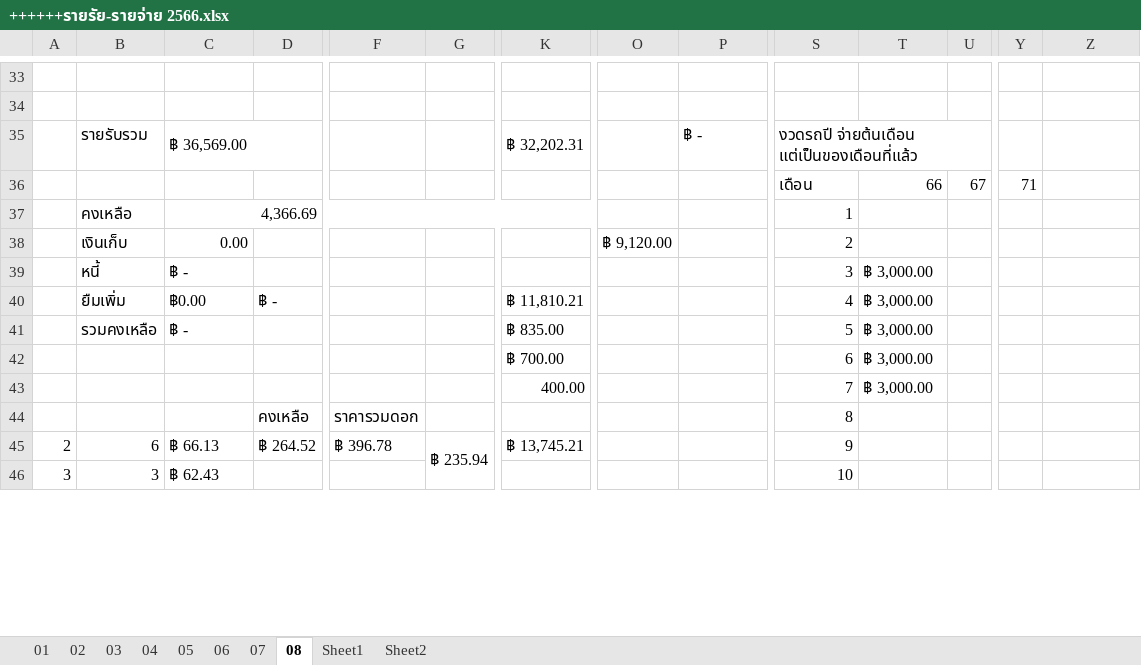
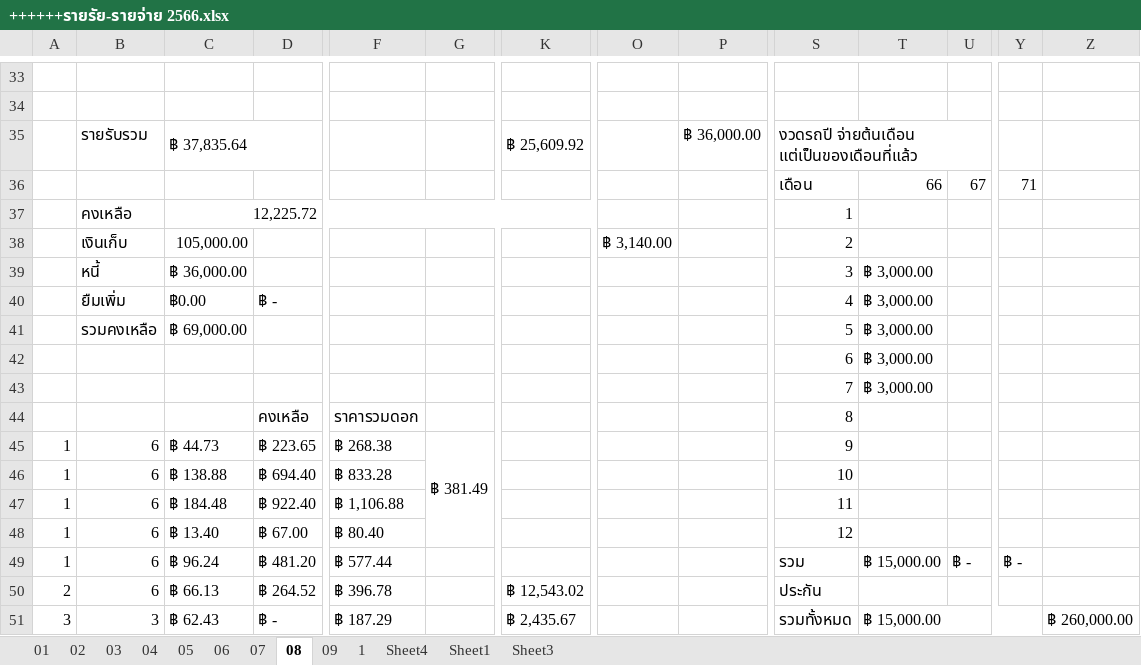
Before and after one commit to aobcoopy/Code_Library, an Excel workbook: ++++++รายรัย-รายจ่าย 2566.xlsx, sheet 08, drawn as a sheet; only a part is shown, gaps mark what is left out; values as stored, in another font and other column widths than the file's, no cell formats; conditional formats not drawn; removed rows and columns are numbered as before the commit, all else as after; rows hold the shown columns only; the diff covers the shown part only; the diff names each change by its address in the sheet, - before the commit and + after, or states it on an @@ line.

```diff
--- a/++++++รายรัย-รายจ่าย 2566.xlsx (sheet 08)
+++ b/++++++รายรัย-รายจ่าย 2566.xlsx (sheet 08)
-sheet tab: Sheet2
+sheet tab: 09
+sheet tab: 1
+sheet tab: Sheet4
+sheet tab: Sheet3
-C35: ฿ 36,569.00
+C35: ฿ 37,835.64
-K35: ฿ 32,202.31
+K35: ฿ 25,609.92
-P35: ฿ -
+P35: ฿ 36,000.00
-C37: 4,366.69
+C37: 12,225.72
-C38: 0.00
+C38: 105,000.00
-O38: ฿ 9,120.00
+O38: ฿ 3,140.00
-C39: ฿ -
+C39: ฿ 36,000.00
-K40: ฿ 11,810.21
+K40: (empty)
-C41: ฿ -
+C41: ฿ 69,000.00
-K41: ฿ 835.00
+K41: (empty)
-K42: ฿ 700.00
+K42: (empty)
-K43: 400.00
+K43: (empty)
+row 45: 1 | 6 | ฿ 44.73 | ฿ 223.65 | ฿ 268.38 | ฿ 381.49 |  |  |  | 9
+row 46: 1 | 6 | ฿ 138.88 | ฿ 694.40 | ฿ 833.28 |  |  |  |  | 10
+row 47: 1 | 6 | ฿ 184.48 | ฿ 922.40 | ฿ 1,106.88 |  |  |  |  | 11
+row 48: 1 | 6 | ฿ 13.40 | ฿ 67.00 | ฿ 80.40 |  |  |  |  | 12
+row 49: 1 | 6 | ฿ 96.24 | ฿ 481.20 | ฿ 577.44 |  |  |  |  | รวม | ฿ 15,000.00 | ฿ - | ฿ -
-G50: ฿ 235.94
+G50: (empty)
-G45:G48 merged
-K50: ฿ 13,745.21
+K50: ฿ 12,543.02
-S50: 9
+S50: ประกัน
-D51: (empty)
+D51: ฿ -
-F51: (empty)
+F51: ฿ 187.29
-K51: (empty)
+K51: ฿ 2,435.67
-S51: 10
+S51: รวมทั้งหมด
-T51: (empty)
+T51: ฿ 15,000.00
+T51:Y51 merged
-Z51: (empty)
+Z51: ฿ 260,000.00
```
Also changed, not shown: 21 added rows, 24 removed rows, 55 edited cells and merged cells elsewhere in this sheet, sheet Sheet1, cell formats, formulas that keep their value, รายจ่ายของทุกคน----------------------------.xlsx.
